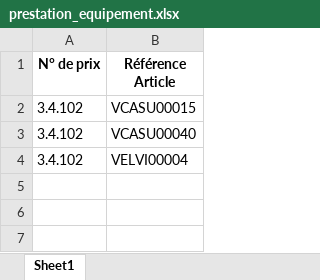
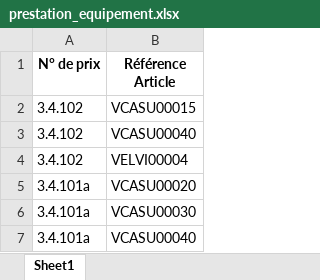
Before and after one commit to Kenza1706/chiffrage, an Excel workbook: prestation_equipement.xlsx, sheet Sheet1, drawn as a sheet; values as stored, in another font and other column widths than the file's, no borders; the diff names each change by its address in the sheet, - before the commit and + after, or states it on an @@ line.

```diff
--- a/prestation_equipement.xlsx (sheet Sheet1)
+++ b/prestation_equipement.xlsx (sheet Sheet1)
+row 5: 3.4.101a | VCASU00020
+row 6: 3.4.101a | VCASU00030
+row 7: 3.4.101a | VCASU00040
```
Also changed, not shown: BPU.xlsx, Sous_Systeme.xlsx.
